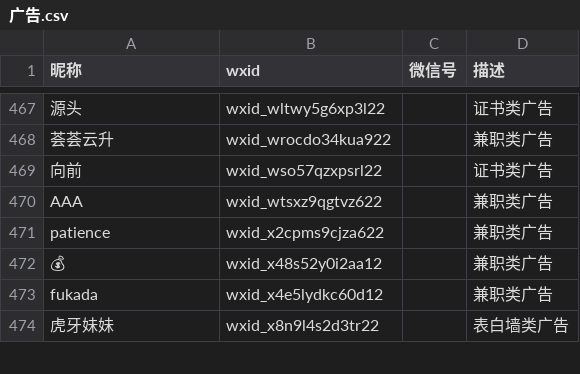
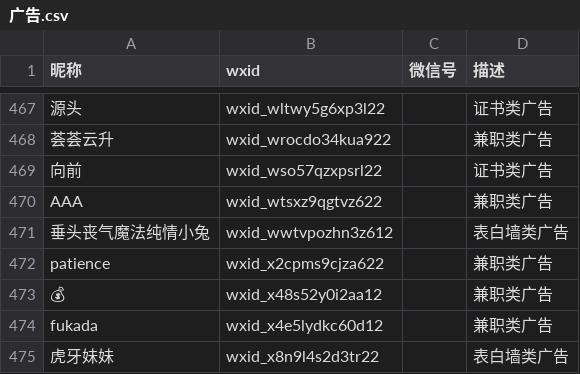
Before and after one commit to blacklisting/weixin, a CSV file: 广告.csv, drawn as a sheet; only a part is shown, gaps mark what is left out; the diff names each change by its address in the sheet, - before the commit and + after, or states it on an @@ line.

Commit message:
Update with a comment just seen.

```diff
--- a/广告.csv
+++ b/广告.csv
+row 471: 垂头丧气魔法纯情小兔 | wxid_wwtvpozhn3z612 |  | 表白墙类广告
```
